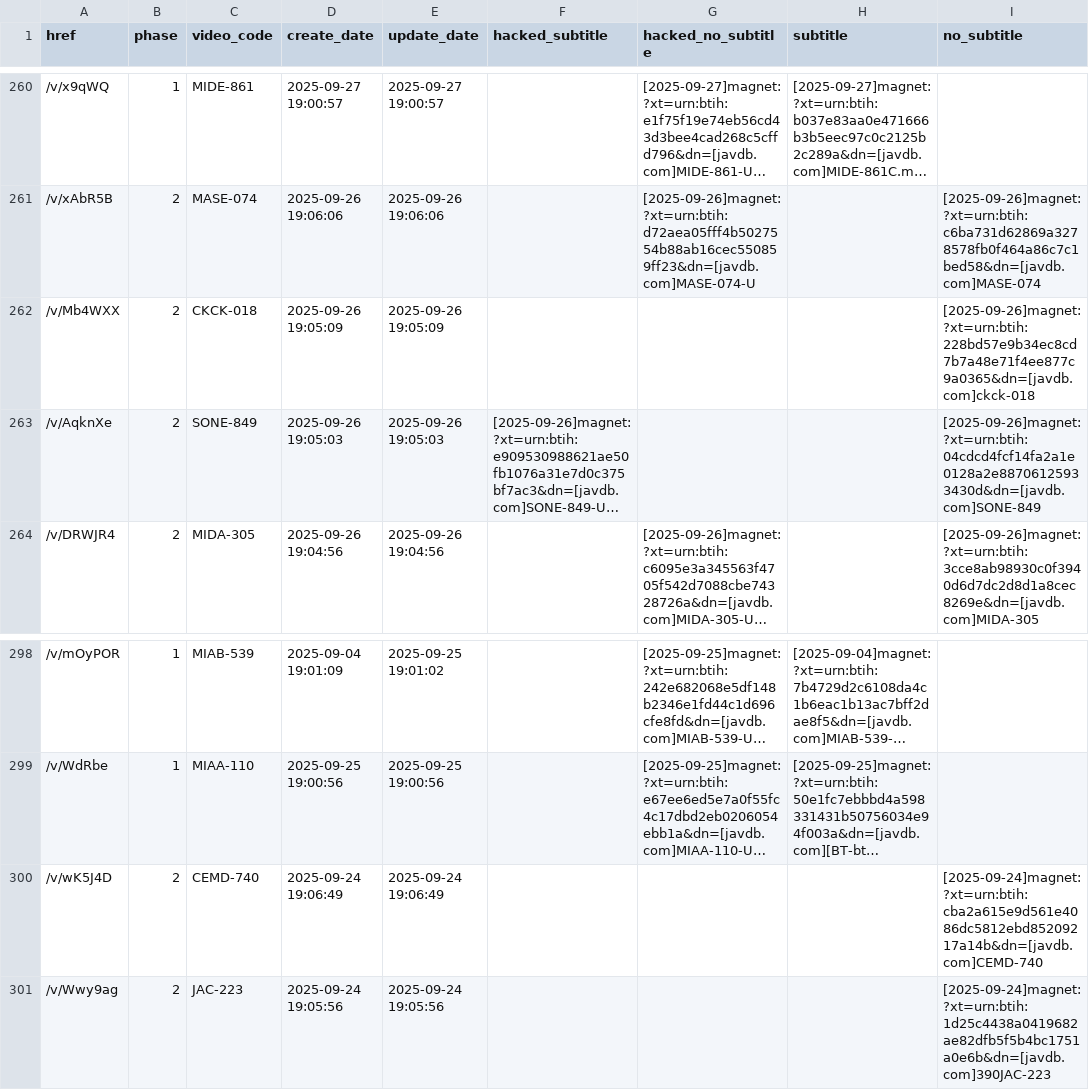
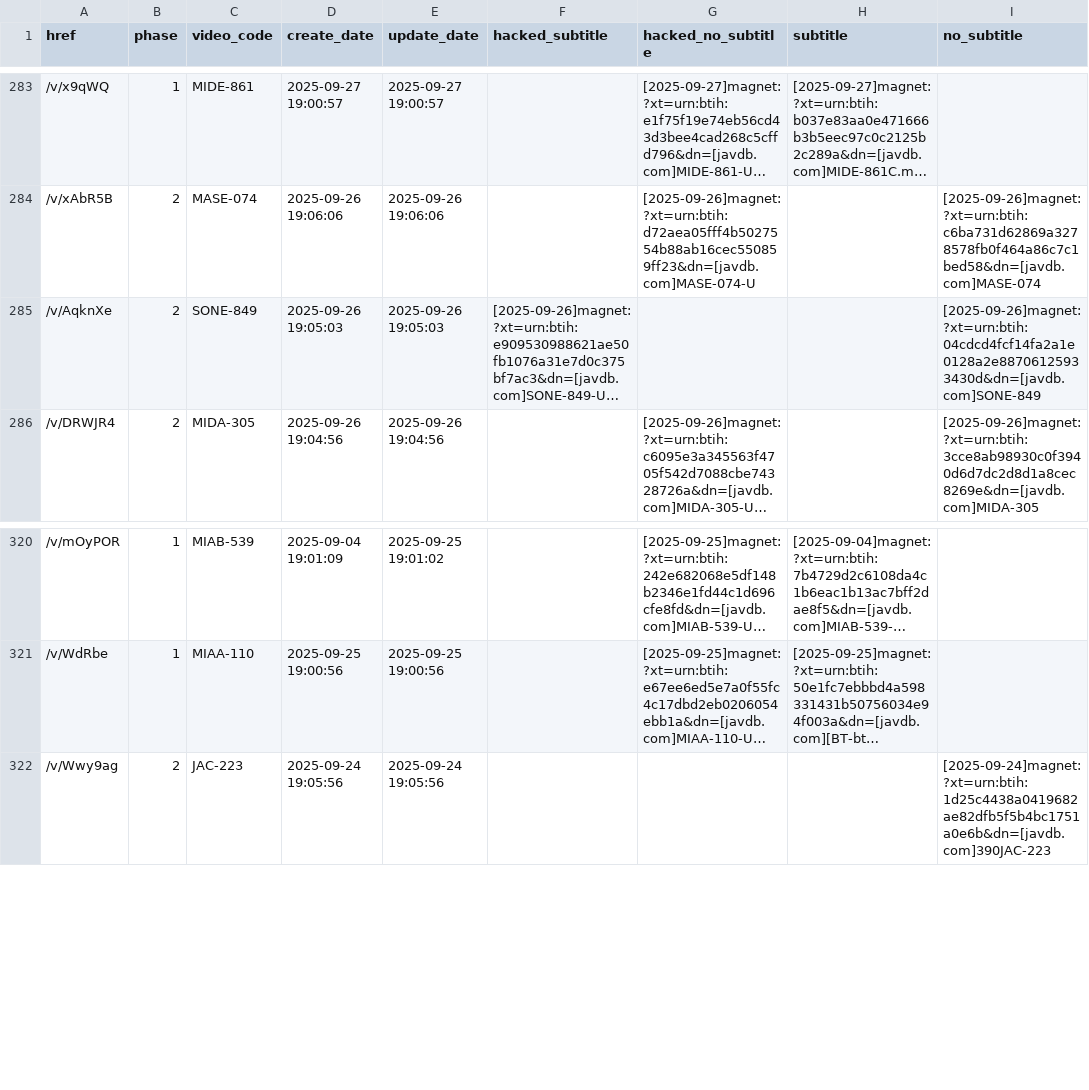
Before and after one commit to TongWu/JAVDB_AutoSpider, a CSV file: Daily Report/parsed_movies_history.csv, drawn as a sheet; only a part is shown, gaps mark what is left out; long unchanged cells end in …; removed rows and columns are numbered as before the commit, all else as after; the diff covers the shown part only; the diff names each change by its address in the sheet, - before the commit and + after, or states it on an @@ line.

```diff
--- a/Daily Report/parsed_movies_history.csv
+++ b/Daily Report/parsed_movies_history.csv
-row 262: /v/Mb4WXX | 2 | CKCK-018 | 2025-09-26 19:05:09 | 2025-09-26 19:05:09 |  |  |  | [2025-09-26]magnet:?xt=urn:btih:228bd57e9b34ec8cd7b7a48e71f4ee877c9a0365&dn=[javdb.com]ckck-018
-row 300: /v/wK5J4D | 2 | CEMD-740 | 2025-09-24 19:06:49 | 2025-09-24 19:06:49 |  |  |  | [2025-09-24]magnet:?xt=urn:btih:cba2a615e9d561e4086dc5812ebd85209217a14b&dn=[javdb.com]CEMD-740
```
Also changed, not shown: 24 added rows and 1 removed row elsewhere in this file, Daily Report/pikpak_bridge_history.csv, 3 other files.
